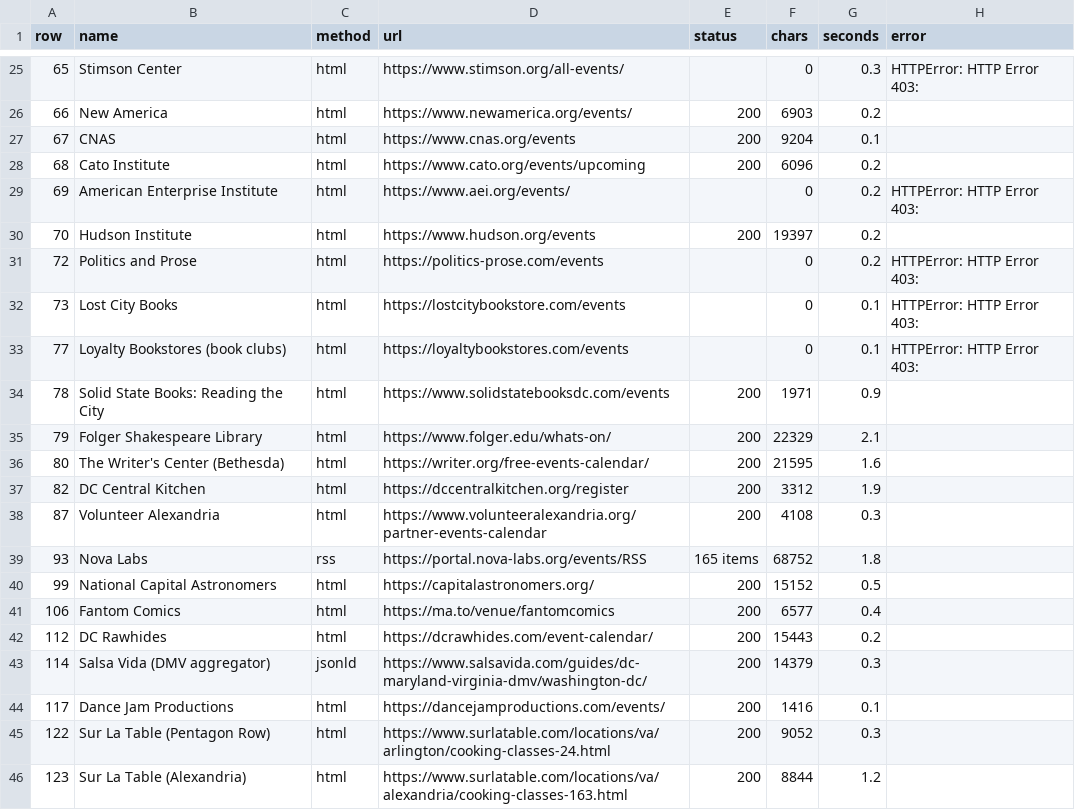
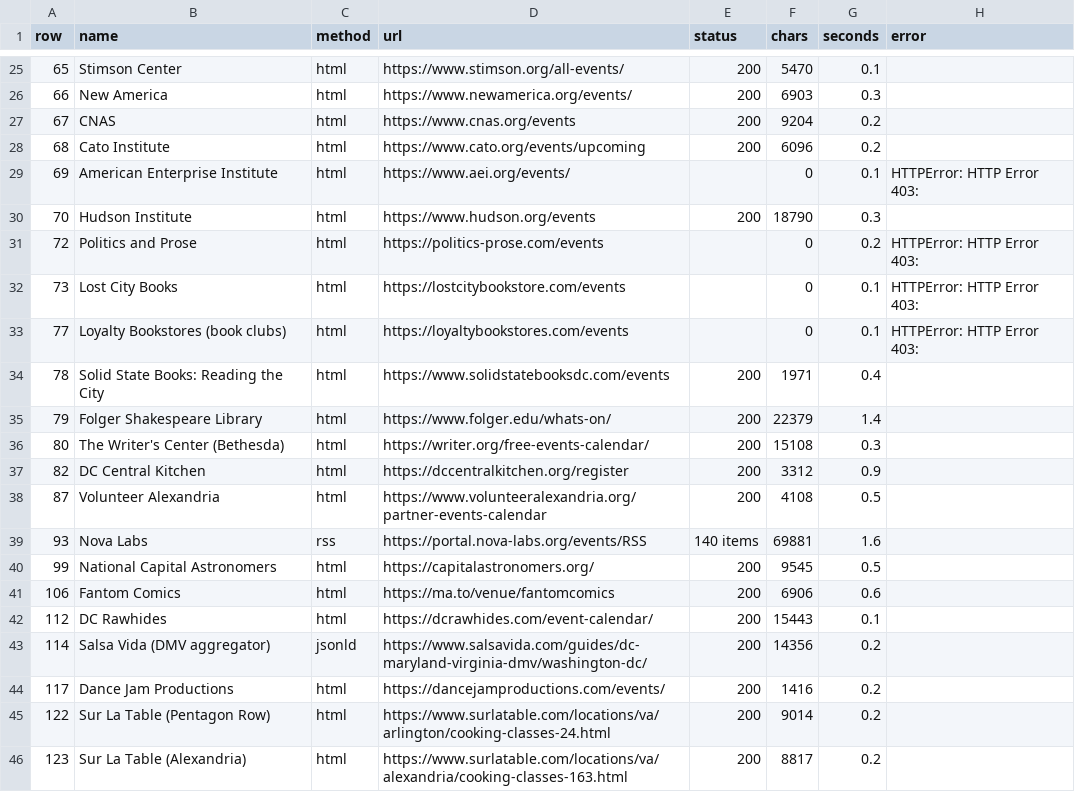
Before and after one commit to emanstof-png/event-feed, a CSV file: raw_fetch_log.csv, drawn as a sheet; only a part is shown, gaps mark what is left out; the diff covers the shown part only.

```diff
--- a/raw_fetch_log.csv
+++ b/raw_fetch_log.csv
@@ -25,7 +25,7 @@ row,name,method,url,status,chars,seconds,error
-65,Stimson Center,html,https://www.stimson.org/all-events/,,0,0.3,HTTPError: HTTP Error 403:
-66,New America,html,https://www.newamerica.org/events/,200,6903,0.2,
-67,CNAS,html,https://www.cnas.org/events,200,9204,0.1,
+65,Stimson Center,html,https://www.stimson.org/all-events/,200,5470,0.1,
+66,New America,html,https://www.newamerica.org/events/,200,6903,0.3,
+67,CNAS,html,https://www.cnas.org/events,200,9204,0.2,
 68,Cato Institute,html,https://www.cato.org/events/upcoming,200,6096,0.2,
-69,American Enterprise Institute,html,https://www.aei.org/events/,,0,0.2,HTTPError: HTTP Error 403:
-70,Hudson Institute,html,https://www.hudson.org/events,200,19397,0.2,
+69,American Enterprise Institute,html,https://www.aei.org/events/,,0,0.1,HTTPError: HTTP Error 403:
+70,Hudson Institute,html,https://www.hudson.org/events,200,18790,0.3,
 72,Politics and Prose,html,https://politics-prose.com/events,,0,0.2,HTTPError: HTTP Error 403:
@@ -33,14 +33,14 @@ row,name,method,url,status,chars,seconds,error
 77,Loyalty Bookstores (book clubs),html,https://loyaltybookstores.com/events,,0,0.1,HTTPError: HTTP Error 403:
-78,Solid State Books: Reading the City,html,https://www.solidstatebooksdc.com/events,200,1971,0.9,
-79,Folger Shakespeare Library,html,https://www.folger.edu/whats-on/,200,22329,2.1,
-80,The Writer's Center (Bethesda),html,https://writer.org/free-events-calendar/,200,21595,1.6,
-82,DC Central Kitchen,html,https://dccentralkitchen.org/register,200,3312,1.9,
-87,Volunteer Alexandria,html,https://www.volunteeralexandria.org/partner-events-calendar,200,4108,0.3,
-93,Nova Labs,rss,https://portal.nova-labs.org/events/RSS,165 items,68752,1.8,
-99,National Capital Astronomers,html,https://capitalastronomers.org/,200,15152,0.5,
-106,Fantom Comics,html,https://ma.to/venue/fantomcomics,200,6577,0.4,
-112,DC Rawhides,html,https://dcrawhides.com/event-calendar/,200,15443,0.2,
-114,Salsa Vida (DMV aggregator),jsonld,https://www.salsavida.com/guides/dc-maryland-virginia-dmv/washington-dc/,200,14379,0.3,
-117,Dance Jam Productions,html,https://dancejamproductions.com/events/,200,1416,0.1,
-122,Sur La Table (Pentagon Row),html,https://www.surlatable.com/locations/va/arlington/cooking-classes-24.html,200,9052,0.3,
-123,Sur La Table (Alexandria),html,https://www.surlatable.com/locations/va/alexandria/cooking-classes-163.html,200,8844,1.2,
+78,Solid State Books: Reading the City,html,https://www.solidstatebooksdc.com/events,200,1971,0.4,
+79,Folger Shakespeare Library,html,https://www.folger.edu/whats-on/,200,22379,1.4,
+80,The Writer's Center (Bethesda),html,https://writer.org/free-events-calendar/,200,15108,0.3,
+82,DC Central Kitchen,html,https://dccentralkitchen.org/register,200,3312,0.9,
+87,Volunteer Alexandria,html,https://www.volunteeralexandria.org/partner-events-calendar,200,4108,0.5,
+93,Nova Labs,rss,https://portal.nova-labs.org/events/RSS,140 items,69881,1.6,
+99,National Capital Astronomers,html,https://capitalastronomers.org/,200,9545,0.5,
+106,Fantom Comics,html,https://ma.to/venue/fantomcomics,200,6906,0.6,
+112,DC Rawhides,html,https://dcrawhides.com/event-calendar/,200,15443,0.1,
+114,Salsa Vida (DMV aggregator),jsonld,https://www.salsavida.com/guides/dc-maryland-virginia-dmv/washington-dc/,200,14356,0.2,
+117,Dance Jam Productions,html,https://dancejamproductions.com/events/,200,1416,0.2,
+122,Sur La Table (Pentagon Row),html,https://www.surlatable.com/locations/va/arlington/cooking-classes-24.html,200,9014,0.2,
+123,Sur La Table (Alexandria),html,https://www.surlatable.com/locations/va/alexandria/cooking-classes-163.html,200,8817,0.2,
```
Also changed, not shown: 32 edited cells elsewhere in this file, 39 other files.
